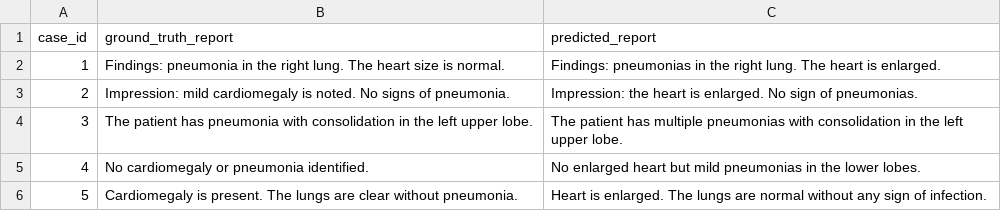
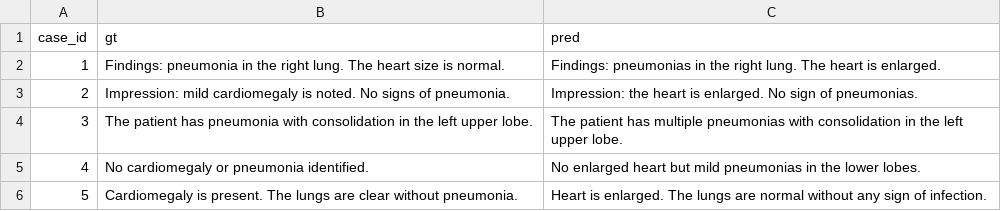
Before and after one commit to Gavroche11/rrg-metric, a CSV file: test_reports.csv, drawn as a sheet.

```diff
--- a/test_reports.csv
+++ b/test_reports.csv
@@ -1,2 +1,2 @@
-case_id,ground_truth_report,predicted_report
+case_id,gt,pred
 1,"Findings: pneumonia in the right lung. The heart size is normal.","Findings: pneumonias in the right lung. The heart is enlarged."
```
Also changed, not shown: 10 other files.
